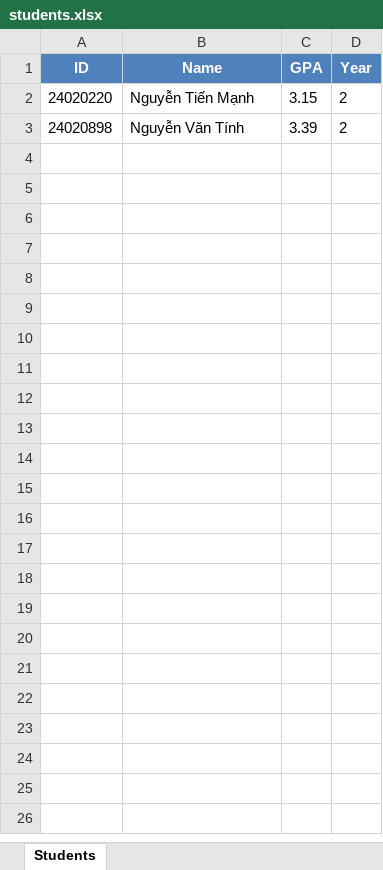
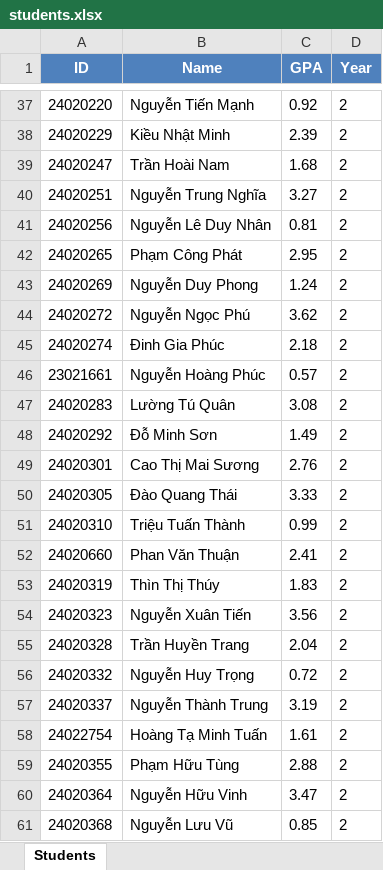
Before and after one commit to TienManh-Manilife/StudentCLI, an Excel workbook: students.xlsx, sheet Students, drawn as a sheet; only a part is shown, gaps mark what is left out; values as stored, in another font and other column widths than the file's, no borders; removed rows and columns are numbered as before the commit, all else as after; the diff covers the shown part only; the diff names each change by its address in the sheet, - before the commit and + after, or states it on an @@ line.

```diff
--- a/students.xlsx (sheet Students)
+++ b/students.xlsx (sheet Students)
-C37 (GPA): 3.15
+C37 (GPA): 0.92
-row 3: 24020898 | Nguyễn Văn Tính | 3.39 | 2
+row 38: 24020229 | Kiều Nhật Minh | 2.39 | 2
+row 39: 24020247 | Trần Hoài Nam | 1.68 | 2
+row 40: 24020251 | Nguyễn Trung Nghĩa | 3.27 | 2
+row 41: 24020256 | Nguyễn Lê Duy Nhân | 0.81 | 2
+row 42: 24020265 | Phạm Công Phát | 2.95 | 2
+row 43: 24020269 | Nguyễn Duy Phong | 1.24 | 2
+row 44: 24020272 | Nguyễn Ngọc Phú | 3.62 | 2
+row 45: 24020274 | Đinh Gia Phúc | 2.18 | 2
+row 46: 23021661 | Nguyễn Hoàng Phúc | 0.57 | 2
+row 47: 24020283 | Lường Tú Quân | 3.08 | 2
+row 48: 24020292 | Đỗ Minh Sơn | 1.49 | 2
+row 49: 24020301 | Cao Thị Mai Sương | 2.76 | 2
+row 50: 24020305 | Đào Quang Thái | 3.33 | 2
+row 51: 24020310 | Triệu Tuấn Thành | 0.99 | 2
+row 52: 24020660 | Phan Văn Thuận | 2.41 | 2
+row 53: 24020319 | Thìn Thị Thúy | 1.83 | 2
+row 54: 24020323 | Nguyễn Xuân Tiến | 3.56 | 2
+row 55: 24020328 | Trần Huyền Trang | 2.04 | 2
+row 56: 24020332 | Nguyễn Huy Trọng | 0.72 | 2
+row 57: 24020337 | Nguyễn Thành Trung | 3.19 | 2
+row 58: 24022754 | Hoàng Tạ Minh Tuấn | 1.61 | 2
+row 59: 24020355 | Phạm Hữu Tùng | 2.88 | 2
+row 60: 24020364 | Nguyễn Hữu Vinh | 3.47 | 2
+row 61: 24020368 | Nguyễn Lưu Vũ | 0.85 | 2
```
Also changed, not shown: 35 added rows elsewhere in this sheet, 5 other files.
